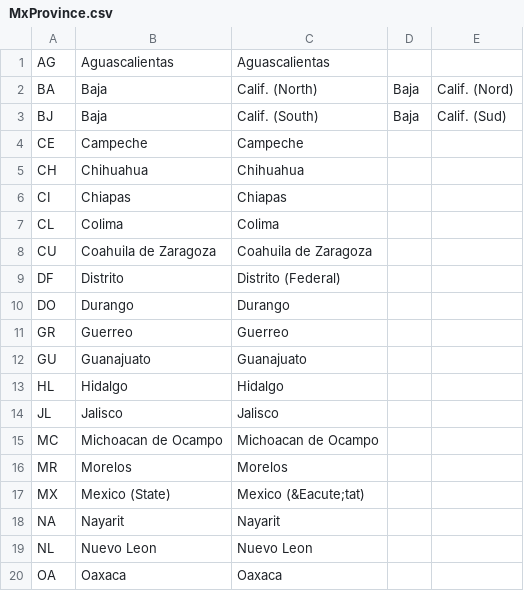
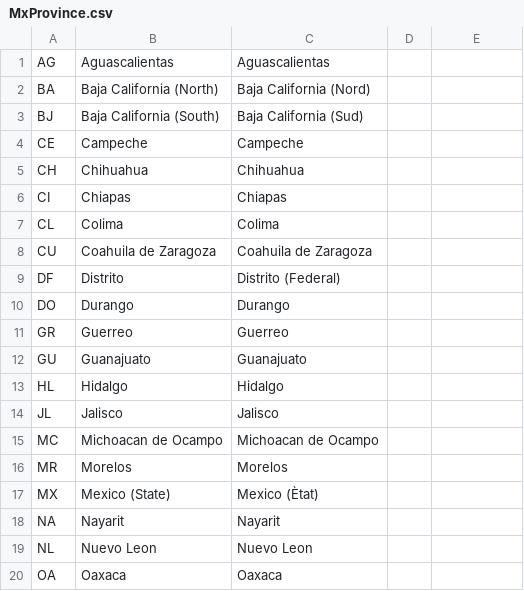
Before and after one commit to magex9/api-java, a CSV file: crm-resources/src/main/resources/lookups/MxProvince.csv, drawn as a sheet; only a part is shown.

```diff
--- a/crm-resources/src/main/resources/lookups/MxProvince.csv
+++ b/crm-resources/src/main/resources/lookups/MxProvince.csv
@@ -1,4 +1,4 @@
 AG, Aguascalientas, Aguascalientas
-BA, Baja, Calif. (North), Baja, Calif. (Nord)
-BJ, Baja, Calif. (South), Baja, Calif. (Sud)
+BA, Baja California (North), Baja California (Nord)
+BJ, Baja California (South), Baja California (Sud)
 CE, Campeche, Campeche
@@ -16,3 +16,3 @@ MC, Michoacan de Ocampo, Michoacan de Ocampo
 MR, Morelos, Morelos
-MX, Mexico (State), Mexico (&Eacute;tat)
+MX, Mexico (State), Mexico (Ètat)
 NA, Nayarit, Nayarit
```
Also changed, not shown: crm-resources/src/main/resources/lookups/CaProvince.csv, crm-resources/src/main/resources/lookups/UsProvince.csv, 7 other files.
